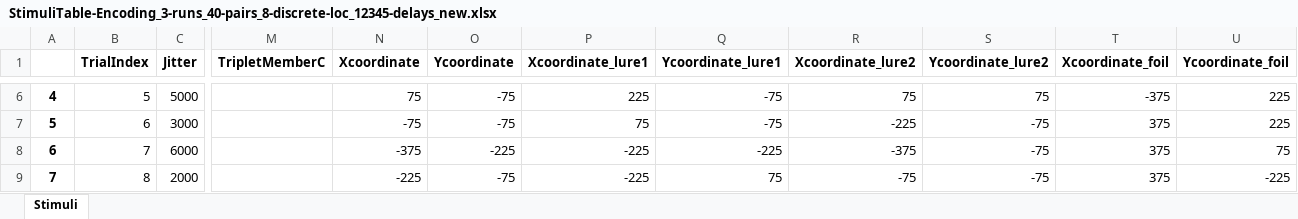
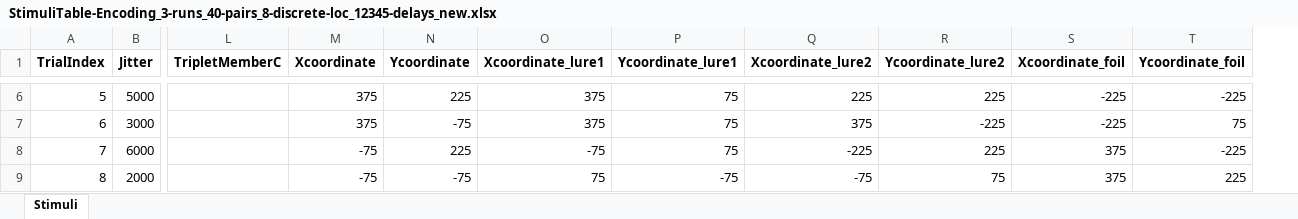
Before and after one commit to IlyesAlex/TerKepEsz_Online, an Excel workbook: StimuliTable-Encoding_3-runs_40-pairs_8-discrete-loc_12345-delays_new.xlsx, sheet Stimuli, drawn as a sheet; only a part is shown, gaps mark what is left out; values as stored, in another font and other column widths than the file's, no borders; removed rows and columns are numbered as before the commit, all else as after; the diff covers the shown part only; the diff names each change by its address in the sheet, - before the commit and + after, or states it on an @@ line.

```diff
--- a/StimuliTable-Encoding_3-runs_40-pairs_8-discrete-loc_12345-delays_new.xlsx (sheet Stimuli)
+++ b/StimuliTable-Encoding_3-runs_40-pairs_8-discrete-loc_12345-delays_new.xlsx (sheet Stimuli)
-column A, rows 6-9: 4 | 5 | 6 | 7
-M6 (Xcoordinate): 75
+M6 (Xcoordinate): 375
-N6 (Ycoordinate): -75
+N6 (Ycoordinate): 225
-O6 (Xcoordinate_lure1): 225
+O6 (Xcoordinate_lure1): 375
-P6:P7 (Ycoordinate_lure1): -75
+P6:P7 (Ycoordinate_lure1): 75
-Q6 (Xcoordinate_lure2): 75
+Q6 (Xcoordinate_lure2): 225
-R6 (Ycoordinate_lure2): 75
+R6 (Ycoordinate_lure2): 225
-S6 (Xcoordinate_foil): -375
+S6 (Xcoordinate_foil): -225
-T6 (Ycoordinate_foil): 225
+T6 (Ycoordinate_foil): -225
-M7 (Xcoordinate): -75
+M7 (Xcoordinate): 375
-O7 (Xcoordinate_lure1): 75
+O7 (Xcoordinate_lure1): 375
-Q7 (Xcoordinate_lure2): -225
+Q7 (Xcoordinate_lure2): 375
-R7 (Ycoordinate_lure2): -75
+R7 (Ycoordinate_lure2): -225
-S7 (Xcoordinate_foil): 375
+S7 (Xcoordinate_foil): -225
-T7 (Ycoordinate_foil): 225
+T7 (Ycoordinate_foil): 75
-M8 (Xcoordinate): -375
+M8 (Xcoordinate): -75
-N8 (Ycoordinate): -225
+N8 (Ycoordinate): 225
-O8 (Xcoordinate_lure1): -225
+O8 (Xcoordinate_lure1): -75
-P8 (Ycoordinate_lure1): -225
+P8 (Ycoordinate_lure1): 75
-Q8 (Xcoordinate_lure2): -375
+Q8 (Xcoordinate_lure2): -225
-R8 (Ycoordinate_lure2): -75
+R8 (Ycoordinate_lure2): 225
-T8 (Ycoordinate_foil): 75
+T8 (Ycoordinate_foil): -225
-M9 (Xcoordinate): -225
+M9 (Xcoordinate): -75
-O9 (Xcoordinate_lure1): -225
+O9 (Xcoordinate_lure1): 75
-P9 (Ycoordinate_lure1): 75
+P9 (Ycoordinate_lure1): -75
-R9 (Ycoordinate_lure2): -75
+R9 (Ycoordinate_lure2): 75
-T9 (Ycoordinate_foil): -225
+T9 (Ycoordinate_foil): 225
```
Also changed, not shown: 1576 edited cells elsewhere in this sheet, 10 other files.
